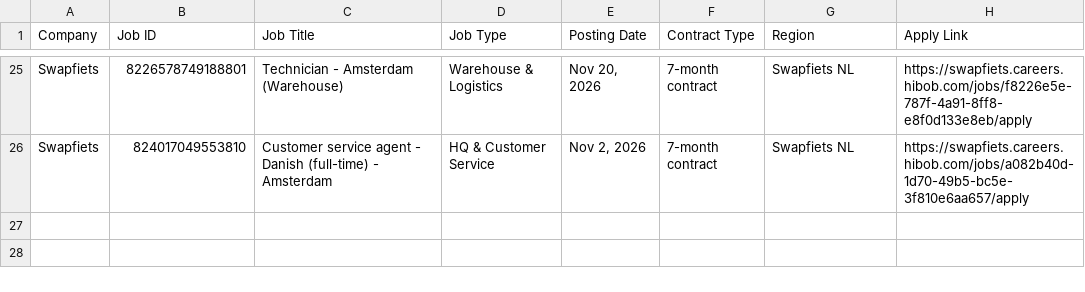
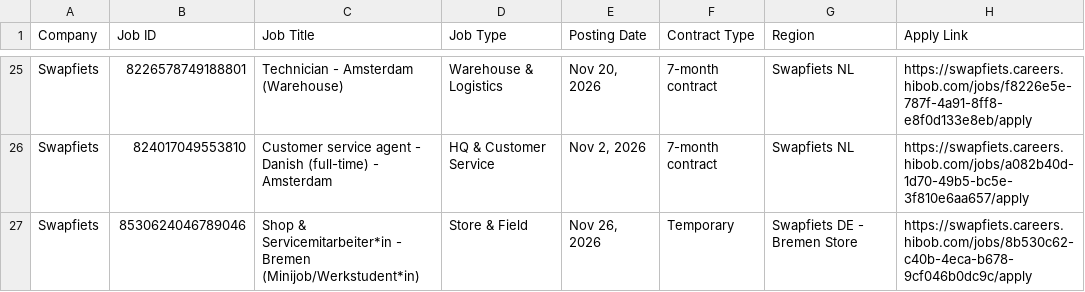
Before and after one commit to rakshit3549/jobpage, a CSV file: scraped_jobs_list.csv, drawn as a sheet; only a part is shown, gaps mark what is left out.

```diff
--- a/scraped_jobs_list.csv
+++ b/scraped_jobs_list.csv
@@ -26 +26,2 @@ Swapfiets,8226578749188801,Technician - Amsterdam (Warehouse),Warehouse & Logist
 Swapfiets,824017049553810,Customer service agent - Danish (full-time) - Amsterdam,HQ & Customer Service,"Nov 2, 2026",7-month contract,Swapfiets NL,https://swapfiets.careers.hibob.com/jobs/a082b40d-1d70-49b5-bc5e-3f810e6aa657/apply
+Swapfiets,8530624046789046,Shop & Servicemitarbeiter*in - Bremen (Minijob/Werkstudent*in),Store & Field,"Nov 26, 2026",Temporary,Swapfiets DE - Bremen Store,https://swapfiets.careers.hibob.com/jobs/8b530c62-c40b-4eca-b678-9cf046b0dc9c/apply
```
